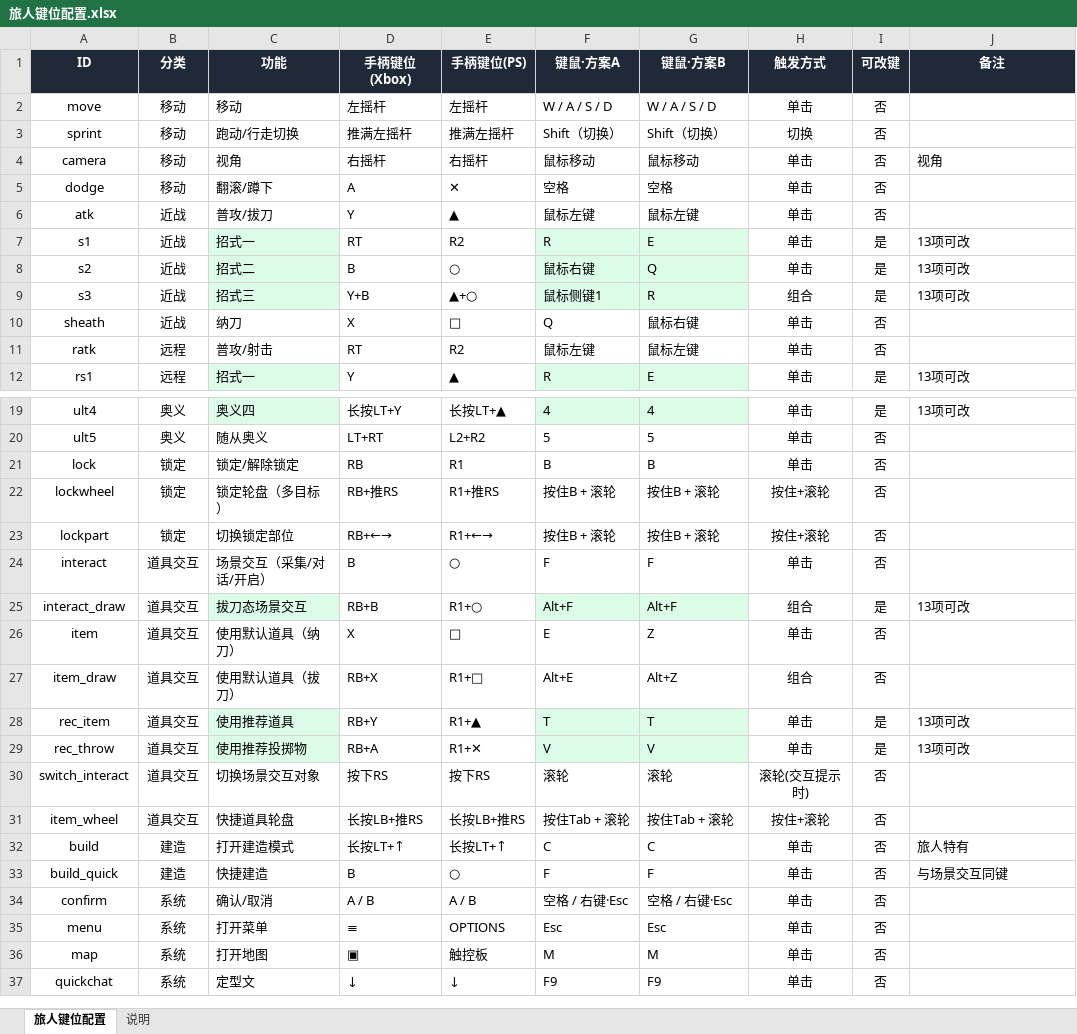
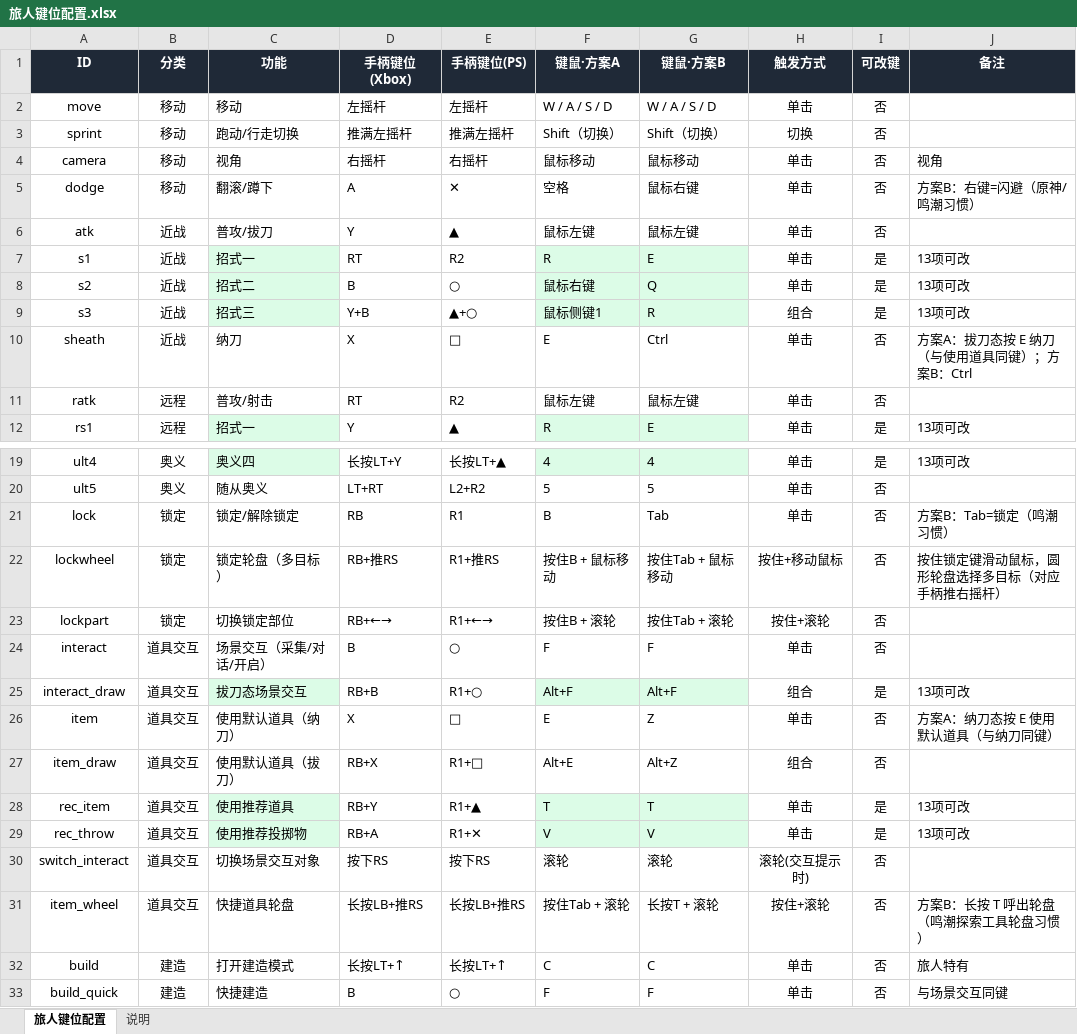
Before and after one commit to wojale886-boop/mha-control-atlas, an Excel workbook: 旅人键位配置.xlsx, sheet 旅人键位配置, drawn as a sheet; only a part is shown, gaps mark what is left out; the shorter side is filled out with more unchanged rows; values as stored, in another font and other column widths than the file's, no borders; the diff names each change by its address in the sheet, - before the commit and + after, or states it on an @@ line.

Commit message:
旅人键位：方案A/B分离 + 原神/鸣潮习惯方案B + 冲突内联提示
- 方案A(怪猎习惯)：E=纳刀/使用道具同键（拔刀态E纳刀、纳刀态E用道具）
- 方案B(原神/鸣潮习惯)：招式E/Q/R、右键闪避、Ctrl纳刀、Tab锁定、长按T道具轮盘
- 锁定轮盘改为按住锁定键+滑动鼠标（圆形轮盘），与切换部位(滚轮)区分
- 自定义按键面板：冲突改内联红字提示，弹窗仅作二次确认
- 对照区标题栏新增手柄切换按钮，手柄默认 PS 品牌
- 同步更新旅人键位配置.xlsx

```diff
--- a/旅人键位配置.xlsx (sheet 旅人键位配置)
+++ b/旅人键位配置.xlsx (sheet 旅人键位配置)
-G5 (键鼠·方案B): 空格
+G5 (键鼠·方案B): 鼠标右键
-J5 (备注): (empty)
+J5 (备注): 方案B：右键=闪避（原神/鸣潮习惯）
-F10 (键鼠·方案A): Q
+F10 (键鼠·方案A): E
-G10 (键鼠·方案B): 鼠标右键
+G10 (键鼠·方案B): Ctrl
-J10 (备注): (empty)
+J10 (备注): 方案A：拔刀态按 E 纳刀（与使用道具同键）；方案B：Ctrl
-G21 (键鼠·方案B): B
+G21 (键鼠·方案B): Tab
-J21 (备注): (empty)
+J21 (备注): 方案B：Tab=锁定（鸣潮习惯）
-F22 (键鼠·方案A): 按住B + 滚轮
+F22 (键鼠·方案A): 按住B + 鼠标移动
-G22 (键鼠·方案B): 按住B + 滚轮
+G22 (键鼠·方案B): 按住Tab + 鼠标移动
-H22 (触发方式): 按住+滚轮
+H22 (触发方式): 按住+移动鼠标
-J22 (备注): (empty)
+J22 (备注): 按住锁定键滑动鼠标，圆形轮盘选择多目标（对应手柄推右摇杆）
-G23 (键鼠·方案B): 按住B + 滚轮
+G23 (键鼠·方案B): 按住Tab + 滚轮
-J26 (备注): (empty)
+J26 (备注): 方案A：纳刀态按 E 使用默认道具（与纳刀同键）
-G31 (键鼠·方案B): 按住Tab + 滚轮
+G31 (键鼠·方案B): 长按T + 滚轮
-J31 (备注): (empty)
+J31 (备注): 方案B：长按 T 呼出轮盘（鸣潮探索工具轮盘习惯）
```
Also changed, not shown: 3 other files.
